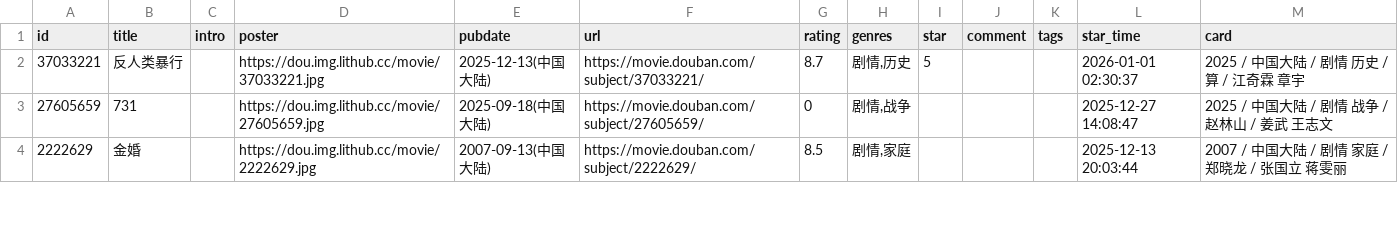
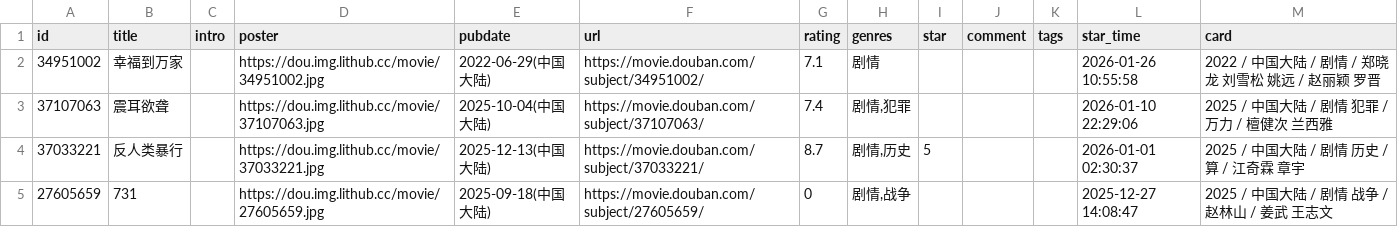
Before and after one commit to yylqing/douban-action, a CSV file: data/douban/movie.csv, drawn as a sheet; only a part is shown; the shorter side is filled out with more unchanged rows.

Commit message:
chore: update douban data

```diff
--- a/data/douban/movie.csv
+++ b/data/douban/movie.csv
@@ -1,2 +1,4 @@
 id,title,intro,poster,pubdate,url,rating,genres,star,comment,tags,star_time,card
+34951002,幸福到万家,,https://dou.img.lithub.cc/movie/34951002.jpg,2022-06-29(中国大陆),https://movie.douban.com/subject/34951002/,7.1,剧情,,,,2026-01-26 10:55:58,2022 / 中国大陆 / 剧情 / 郑晓龙 刘雪松 姚远 / 赵丽颖 罗晋
+37107063,震耳欲聋,,https://dou.img.lithub.cc/movie/37107063.jpg,2025-10-04(中国大陆),https://movie.douban.com/subject/37107063/,7.4,"剧情,犯罪",,,,2026-01-10 22:29:06,2025 / 中国大陆 / 剧情 犯罪 / 万力 / 檀健次 兰西雅
 37033221,反人类暴行,,https://dou.img.lithub.cc/movie/37033221.jpg,2025-12-13(中国大陆),https://movie.douban.com/subject/37033221/,8.7,"剧情,历史",5,,,2026-01-01 02:30:37,2025 / 中国大陆 / 剧情 历史 / 算 / 江奇霖 章宇
```
